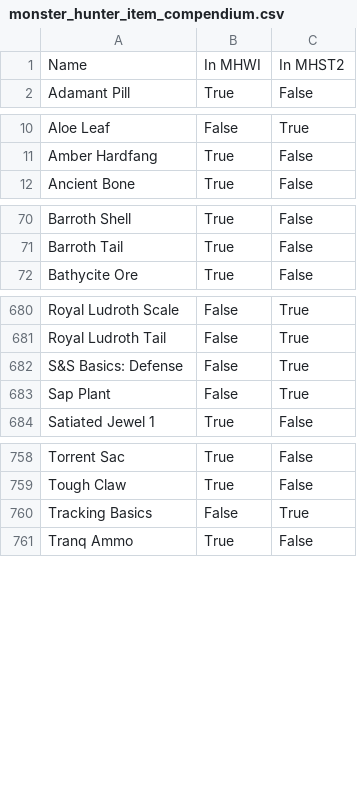
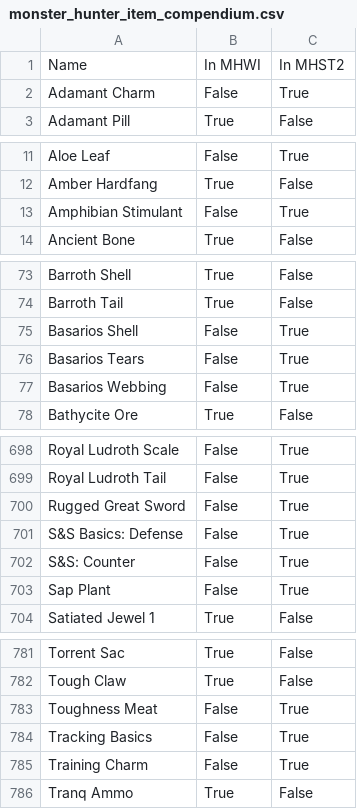
Before and after one commit to PurpleShad0w/MonsterHunterStats, a CSV file: dictionaries/monster_hunter_item_compendium.csv, drawn as a sheet; only a part is shown, gaps mark what is left out; the diff covers the shown part only.

```diff
--- a/dictionaries/monster_hunter_item_compendium.csv
+++ b/dictionaries/monster_hunter_item_compendium.csv
@@ -1,2 +1,3 @@
 Name,In MHWI,In MHST2
+Adamant Charm,False,True
 Adamant Pill,True,False
@@ -11,2 +12,3 @@ Aloe Leaf,False,True
 Amber Hardfang,True,False
+Amphibian Stimulant,False,True
 Ancient Bone,True,False
@@ -71,2 +74,5 @@ Barroth Shell,True,False
 Barroth Tail,True,False
+Basarios Shell,False,True
+Basarios Tears,False,True
+Basarios Webbing,False,True
 Bathycite Ore,True,False
@@ -681,3 +699,5 @@ Royal Ludroth Scale,False,True
 Royal Ludroth Tail,False,True
+Rugged Great Sword,False,True
 S&S Basics: Defense,False,True
+S&S: Counter,False,True
 Sap Plant,False,True
@@ -759,3 +782,5 @@ Torrent Sac,True,False
 Tough Claw,True,False
+Toughness Meat,False,True
 Tracking Basics,False,True
+Training Charm,False,True
 Tranq Ammo,True,False
```
Also changed, not shown: 17 added rows and 3 edited cells elsewhere in this file, dictionaries/stories_2_dictionary_items.csv, dictionaries/stories_2_dictionary_talismans.csv.
